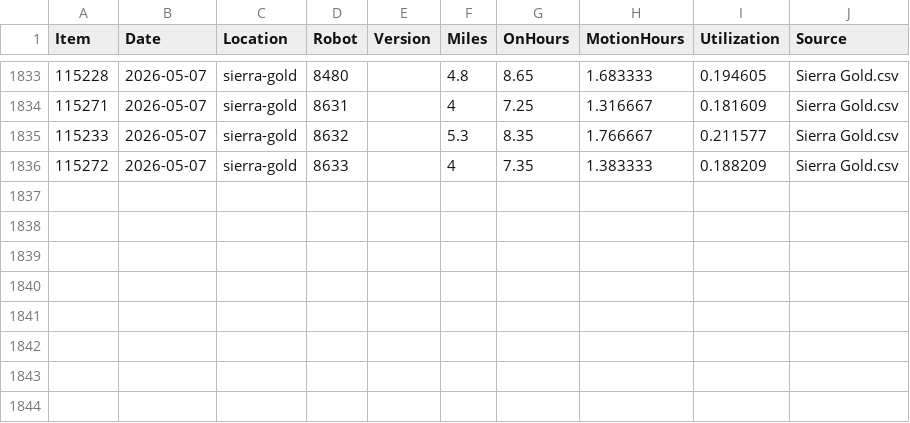
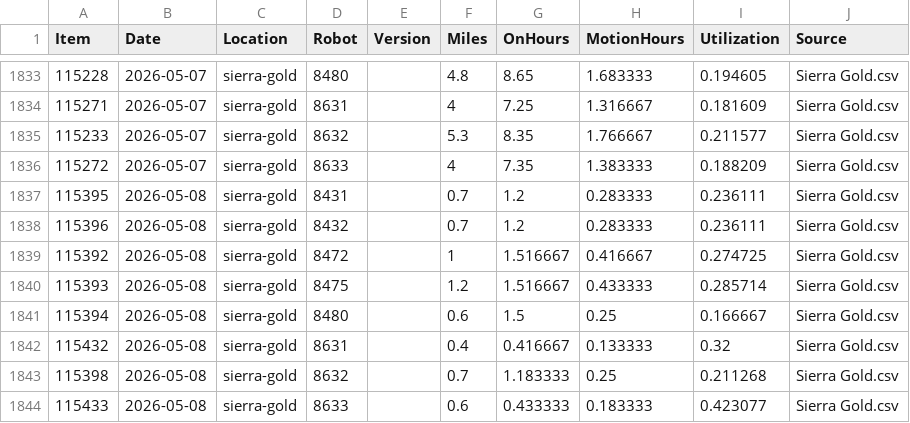
Before and after one commit to Jot18/sg-dashboard, a CSV file: Airtable Harvester with Dashboard/data/SG_Merged.csv, drawn as a sheet; only a part is shown, gaps mark what is left out.

```diff
--- a/Airtable Harvester with Dashboard/data/SG_Merged.csv
+++ b/Airtable Harvester with Dashboard/data/SG_Merged.csv
@@ -1836 +1836,9 @@ Item,Date,Location,Robot,Version,Miles,OnHours,MotionHours,Utilization,Source
 115272,2026-05-07,sierra-gold,8633,,4,7.35,1.383333,0.188209,Sierra Gold.csv
+115395,2026-05-08,sierra-gold,8431,,0.7,1.2,0.283333,0.236111,Sierra Gold.csv
+115396,2026-05-08,sierra-gold,8432,,0.7,1.2,0.283333,0.236111,Sierra Gold.csv
+115392,2026-05-08,sierra-gold,8472,,1,1.516667,0.416667,0.274725,Sierra Gold.csv
+115393,2026-05-08,sierra-gold,8475,,1.2,1.516667,0.433333,0.285714,Sierra Gold.csv
+115394,2026-05-08,sierra-gold,8480,,0.6,1.5,0.25,0.166667,Sierra Gold.csv
+115432,2026-05-08,sierra-gold,8631,,0.4,0.416667,0.133333,0.32,Sierra Gold.csv
+115398,2026-05-08,sierra-gold,8632,,0.7,1.183333,0.25,0.211268,Sierra Gold.csv
+115433,2026-05-08,sierra-gold,8633,,0.6,0.433333,0.183333,0.423077,Sierra Gold.csv
```
Also changed, not shown: Airtable Harvester with Dashboard/data/SG_History_Master.csv, Airtable Harvester with Dashboard/data/SG_Latest_Airtable.csv, 3 other files.
